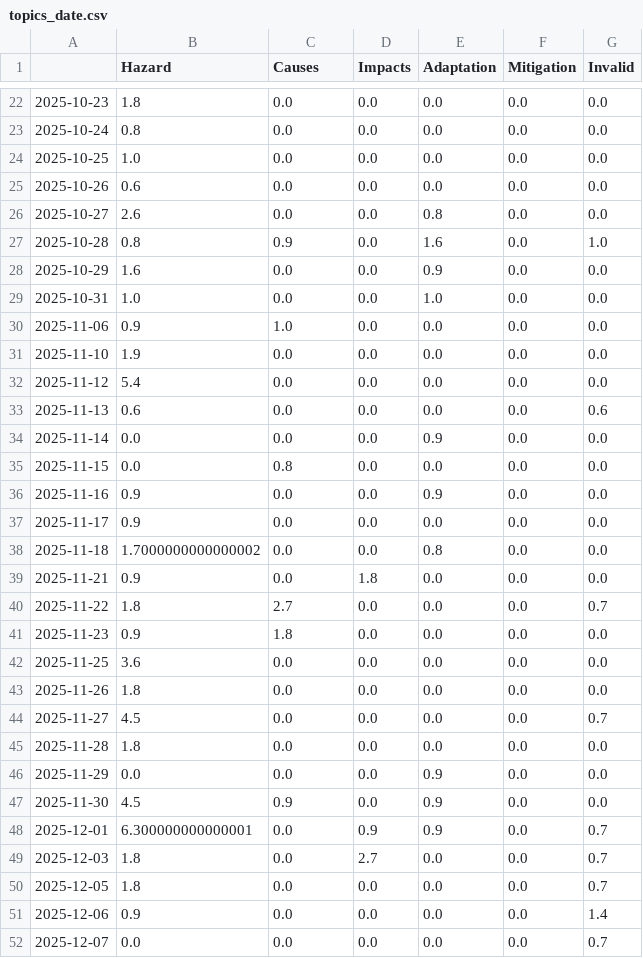
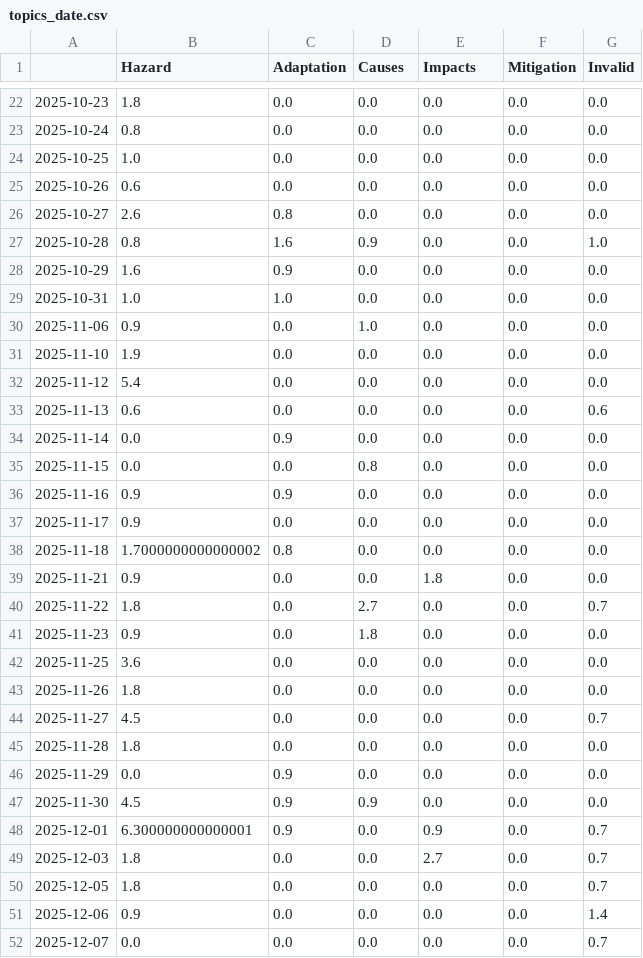
Before and after one commit to JoPhi24-news/floodIsComing, a CSV file: csv/topics_date.csv, drawn as a sheet; only a part is shown, gaps mark what is left out; the diff covers the shown part only.

```diff
--- a/csv/topics_date.csv
+++ b/csv/topics_date.csv
@@ -1 +1 @@
-,Hazard,Causes,Impacts,Adaptation,Mitigation,Invalid
+,Hazard,Adaptation,Causes,Impacts,Mitigation,Invalid
@@ -25,7 +25,7 @@
 2025-10-26,0.6,0.0,0.0,0.0,0.0,0.0
-2025-10-27,2.6,0.0,0.0,0.8,0.0,0.0
-2025-10-28,0.8,0.9,0.0,1.6,0.0,1.0
-2025-10-29,1.6,0.0,0.0,0.9,0.0,0.0
-2025-10-31,1.0,0.0,0.0,1.0,0.0,0.0
-2025-11-06,0.9,1.0,0.0,0.0,0.0,0.0
+2025-10-27,2.6,0.8,0.0,0.0,0.0,0.0
+2025-10-28,0.8,1.6,0.9,0.0,0.0,1.0
+2025-10-29,1.6,0.9,0.0,0.0,0.0,0.0
+2025-10-31,1.0,1.0,0.0,0.0,0.0,0.0
+2025-11-06,0.9,0.0,1.0,0.0,0.0,0.0
 2025-11-10,1.9,0.0,0.0,0.0,0.0,0.0
@@ -33,10 +33,10 @@
 2025-11-13,0.6,0.0,0.0,0.0,0.0,0.6
-2025-11-14,0.0,0.0,0.0,0.9,0.0,0.0
-2025-11-15,0.0,0.8,0.0,0.0,0.0,0.0
-2025-11-16,0.9,0.0,0.0,0.9,0.0,0.0
+2025-11-14,0.0,0.9,0.0,0.0,0.0,0.0
+2025-11-15,0.0,0.0,0.8,0.0,0.0,0.0
+2025-11-16,0.9,0.9,0.0,0.0,0.0,0.0
 2025-11-17,0.9,0.0,0.0,0.0,0.0,0.0
-2025-11-18,1.7000000000000002,0.0,0.0,0.8,0.0,0.0
-2025-11-21,0.9,0.0,1.8,0.0,0.0,0.0
-2025-11-22,1.8,2.7,0.0,0.0,0.0,0.7
-2025-11-23,0.9,1.8,0.0,0.0,0.0,0.0
+2025-11-18,1.7000000000000002,0.8,0.0,0.0,0.0,0.0
+2025-11-21,0.9,0.0,0.0,1.8,0.0,0.0
+2025-11-22,1.8,0.0,2.7,0.0,0.0,0.7
+2025-11-23,0.9,0.0,1.8,0.0,0.0,0.0
 2025-11-25,3.6,0.0,0.0,0.0,0.0,0.0
@@ -45,6 +45,6 @@
 2025-11-28,1.8,0.0,0.0,0.0,0.0,0.0
-2025-11-29,0.0,0.0,0.0,0.9,0.0,0.0
-2025-11-30,4.5,0.9,0.0,0.9,0.0,0.0
-2025-12-01,6.300000000000001,0.0,0.9,0.9,0.0,0.7
-2025-12-03,1.8,0.0,2.7,0.0,0.0,0.7
+2025-11-29,0.0,0.9,0.0,0.0,0.0,0.0
+2025-11-30,4.5,0.9,0.9,0.0,0.0,0.0
+2025-12-01,6.300000000000001,0.9,0.0,0.9,0.0,0.7
+2025-12-03,1.8,0.0,0.0,2.7,0.0,0.7
 2025-12-05,1.8,0.0,0.0,0.0,0.0,0.7
```
Also changed, not shown: 3 added rows and 118 edited cells elsewhere in this file, 5 other files.
